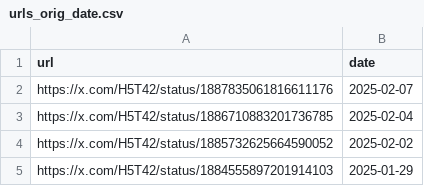
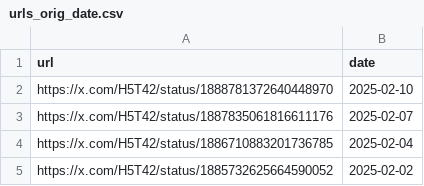
Before and after one commit to VarYUvrc/VRCTwitterImageLoader, a CSV file: src/VRCTwitterImageLoader/data/urls_orig_date.csv, drawn as a sheet; only a part is shown; the shorter side is filled out with more unchanged rows.

```diff
--- a/src/VRCTwitterImageLoader/data/urls_orig_date.csv
+++ b/src/VRCTwitterImageLoader/data/urls_orig_date.csv
@@ -1,2 +1,3 @@
 url,date
+https://x.com/H5T42/status/1888781372640448970,2025-02-10
 https://x.com/H5T42/status/1887835061816611176,2025-02-07
```
